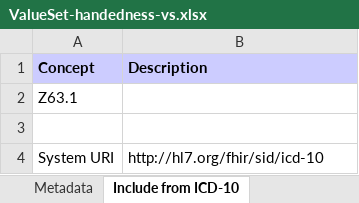
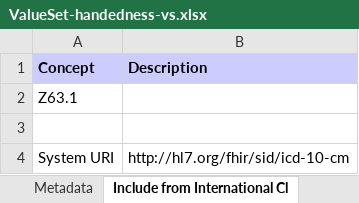
Before and after one commit to DigitalSQR/icd-breaker, an Excel workbook: branches/master/ValueSet-handedness-vs.xlsx, sheet Include from International Cl, drawn as a sheet; values as stored, in another font and other column widths than the file's, no borders; the diff names each change by its address in the sheet, - before the commit and + after, or states it on an @@ line.

```diff
--- a/branches/master/ValueSet-handedness-vs.xlsx (sheet Include from International Cl)
+++ b/branches/master/ValueSet-handedness-vs.xlsx (sheet Include from International Cl)
-sheet tab: Include from ICD-10
+sheet tab: Include from International Cl
-B4 (Description): http://hl7.org/fhir/sid/icd-10
+B4 (Description): http://hl7.org/fhir/sid/icd-10-cm
```
Also changed, not shown: sheet Metadata, branches/master/observations-summary.xlsx, 40 other files.
